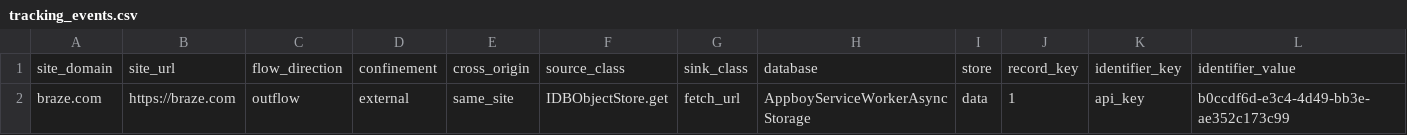
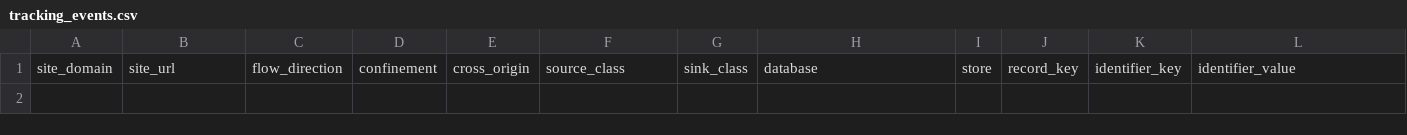
Before and after one commit to AfnanBinAbbas/PrivaDB, a CSV file: Web/src/scratch_new/results/analysis/tracking_events.csv, drawn as a sheet; only a part is shown; rows hold the shown columns only; the diff names each change by its address in the sheet, - before the commit and + after, or states it on an @@ line.

```diff
--- a/Web/src/scratch_new/results/analysis/tracking_events.csv
+++ b/Web/src/scratch_new/results/analysis/tracking_events.csv
-row 2: braze.com | https://braze.com | outflow | external | same_site | IDBObjectStore.get | fetch_url | AppboyServiceWorkerAsyncStorage | data | 1 | api_key | b0ccdf6d-e3c4-4d49-bb3e-ae352c173c99
```
Also changed, not shown: 7 other files.
